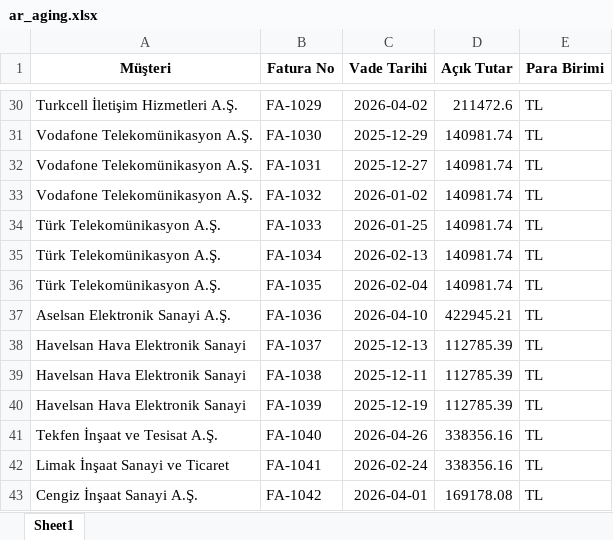
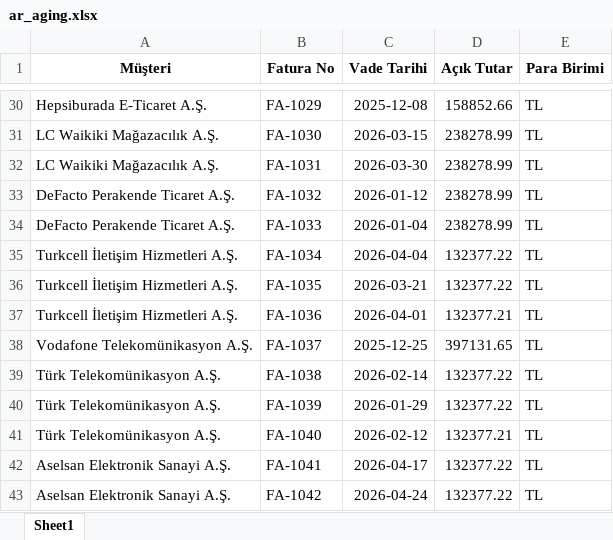
Before and after one commit to ibrahimozari779-lgtm/digital-finance-bp, an Excel workbook: demo_data/sectors/insaat_taahhut/ar_aging.xlsx, sheet Sheet1, drawn as a sheet; only a part is shown, gaps mark what is left out; values as stored, in another font and other column widths than the file's, no borders; the diff covers the shown part only; the diff names each change by its address in the sheet, - before the commit and + after, or states it on an @@ line.

```diff
--- a/demo_data/sectors/insaat_taahhut/ar_aging.xlsx (sheet Sheet1)
+++ b/demo_data/sectors/insaat_taahhut/ar_aging.xlsx (sheet Sheet1)
-A30 (Müşteri): Turkcell İletişim Hizmetleri A.Ş.
+A30 (Müşteri): Hepsiburada E-Ticaret A.Ş.
-C30 (Vade Tarihi): 2026-04-02
+C30 (Vade Tarihi): 2025-12-08
-D30 (Açık Tutar): 211472.6
+D30 (Açık Tutar): 158852.66
-A31:A32 (Müşteri): Vodafone Telekomünikasyon A.Ş.
+A31:A32 (Müşteri): LC Waikiki Mağazacılık A.Ş.
-C31 (Vade Tarihi): 2025-12-29
+C31 (Vade Tarihi): 2026-03-15
-D31:D34 (Açık Tutar): 140981.74
+D31:D34 (Açık Tutar): 238278.99
-C32 (Vade Tarihi): 2025-12-27
+C32 (Vade Tarihi): 2026-03-30
-A33 (Müşteri): Vodafone Telekomünikasyon A.Ş.
+A33 (Müşteri): DeFacto Perakende Ticaret A.Ş.
-C33 (Vade Tarihi): 2026-01-02
+C33 (Vade Tarihi): 2026-01-12
-A34 (Müşteri): Türk Telekomünikasyon A.Ş.
+A34 (Müşteri): DeFacto Perakende Ticaret A.Ş.
-C34 (Vade Tarihi): 2026-01-25
+C34 (Vade Tarihi): 2026-01-04
-A35:A36 (Müşteri): Türk Telekomünikasyon A.Ş.
+A35:A36 (Müşteri): Turkcell İletişim Hizmetleri A.Ş.
-C35 (Vade Tarihi): 2026-02-13
+C35 (Vade Tarihi): 2026-04-04
-D35:D36 (Açık Tutar): 140981.74
+D35:D36 (Açık Tutar): 132377.22
-C36 (Vade Tarihi): 2026-02-04
+C36 (Vade Tarihi): 2026-03-21
-A37 (Müşteri): Aselsan Elektronik Sanayi A.Ş.
+A37 (Müşteri): Turkcell İletişim Hizmetleri A.Ş.
-C37 (Vade Tarihi): 2026-04-10
+C37 (Vade Tarihi): 2026-04-01
-D37 (Açık Tutar): 422945.21
+D37 (Açık Tutar): 132377.21
-A38 (Müşteri): Havelsan Hava Elektronik Sanayi
+A38 (Müşteri): Vodafone Telekomünikasyon A.Ş.
-C38 (Vade Tarihi): 2025-12-13
+C38 (Vade Tarihi): 2025-12-25
-D38 (Açık Tutar): 112785.39
+D38 (Açık Tutar): 397131.65
-A39:A40 (Müşteri): Havelsan Hava Elektronik Sanayi
+A39:A40 (Müşteri): Türk Telekomünikasyon A.Ş.
-C39 (Vade Tarihi): 2025-12-11
+C39 (Vade Tarihi): 2026-02-14
-D39:D40 (Açık Tutar): 112785.39
+D39:D40 (Açık Tutar): 132377.22
-C40 (Vade Tarihi): 2025-12-19
+C40 (Vade Tarihi): 2026-01-29
-A41 (Müşteri): Tekfen İnşaat ve Tesisat A.Ş.
+A41 (Müşteri): Türk Telekomünikasyon A.Ş.
-C41 (Vade Tarihi): 2026-04-26
+C41 (Vade Tarihi): 2026-02-12
-D41 (Açık Tutar): 338356.16
+D41 (Açık Tutar): 132377.21
-A42 (Müşteri): Limak İnşaat Sanayi ve Ticaret
+A42 (Müşteri): Aselsan Elektronik Sanayi A.Ş.
-C42 (Vade Tarihi): 2026-02-24
+C42 (Vade Tarihi): 2026-04-17
-D42 (Açık Tutar): 338356.16
+D42 (Açık Tutar): 132377.22
-A43 (Müşteri): Cengiz İnşaat Sanayi A.Ş.
+A43 (Müşteri): Aselsan Elektronik Sanayi A.Ş.
-C43 (Vade Tarihi): 2026-04-01
+C43 (Vade Tarihi): 2026-04-24
-D43 (Açık Tutar): 169178.08
+D43 (Açık Tutar): 132377.22
```
Also changed, not shown: 7 added rows and 143 edited cells elsewhere in this sheet, demo_data/sectors/insaat_taahhut/sales_ledger.xlsx, demo_data/sectors/perakende_eticaret/ap_aging.xlsx, 29 other files.
